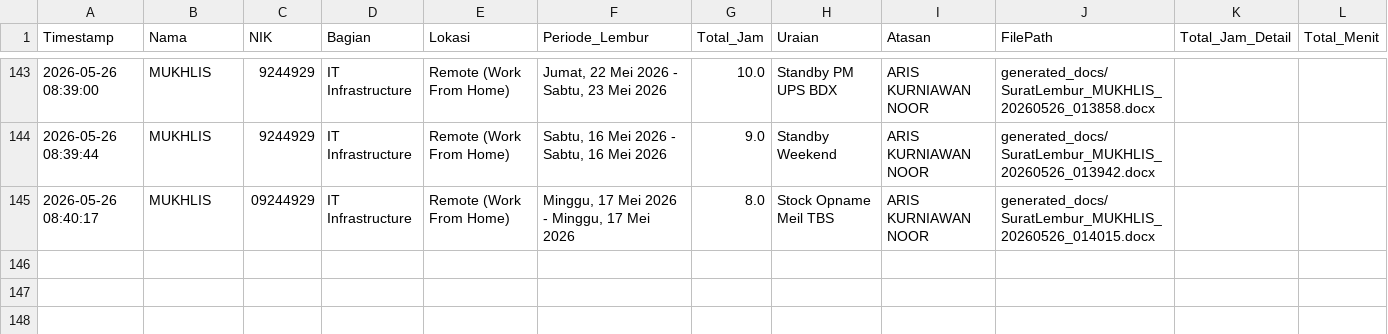
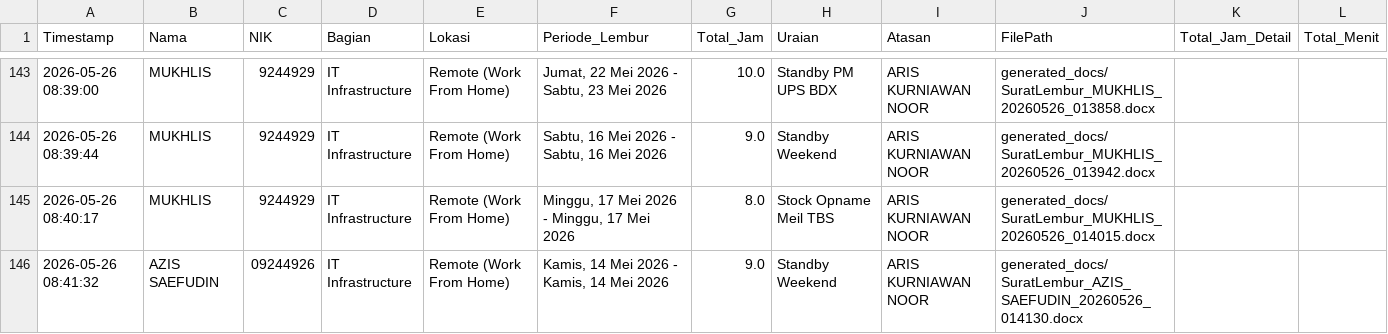
Before and after one commit to anggadevnet/formlemburlmd, a CSV file: database_lembur.csv, drawn as a sheet; only a part is shown, gaps mark what is left out.

Commit message:
Update DB: AZIS SAEFUDIN

```diff
--- a/database_lembur.csv
+++ b/database_lembur.csv
@@ -144,2 +144,3 @@ Timestamp,Nama,NIK,Bagian,Lokasi,Periode_Lembur,Total_Jam,Uraian,Atasan,FilePath
 2026-05-26 08:39:44,MUKHLIS,9244929,IT Infrastructure,Remote (Work From Home),"Sabtu, 16 Mei 2026 - Sabtu, 16 Mei 2026",9.0,Standby Weekend,ARIS KURNIAWAN NOOR,generated_docs/SuratLembur_MUKHLIS_20260526_013942.docx,,
-2026-05-26 08:40:17,MUKHLIS,09244929,IT Infrastructure,Remote (Work From Home),"Minggu, 17 Mei 2026 - Minggu, 17 Mei 2026",8.0,Stock Opname Meil TBS,ARIS KURNIAWAN NOOR,generated_docs/SuratLembur_MUKHLIS_20260526_014015.docx,,
+2026-05-26 08:40:17,MUKHLIS,9244929,IT Infrastructure,Remote (Work From Home),"Minggu, 17 Mei 2026 - Minggu, 17 Mei 2026",8.0,Stock Opname Meil TBS,ARIS KURNIAWAN NOOR,generated_docs/SuratLembur_MUKHLIS_20260526_014015.docx,,
+2026-05-26 08:41:32,AZIS SAEFUDIN,09244926,IT Infrastructure,Remote (Work From Home),"Kamis, 14 Mei 2026 - Kamis, 14 Mei 2026",9.0,Standby Weekend,ARIS KURNIAWAN NOOR,generated_docs/SuratLembur_AZIS_SAEFUDIN_20260526_014130.docx,,
```
